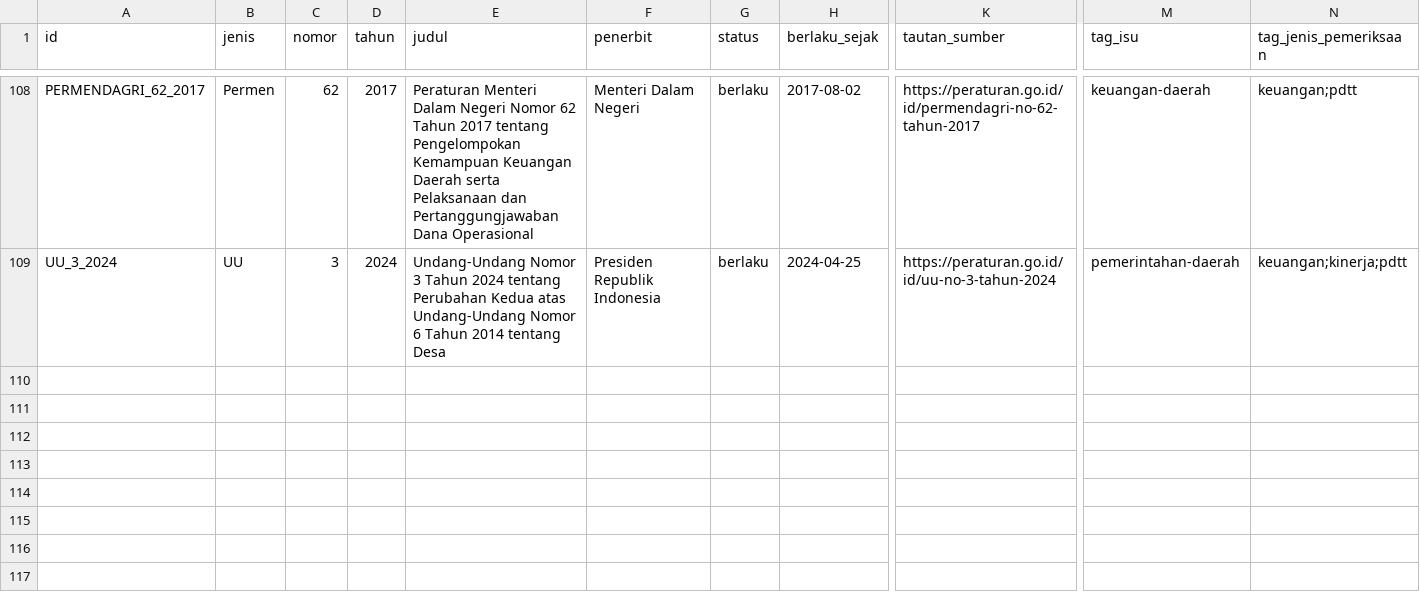
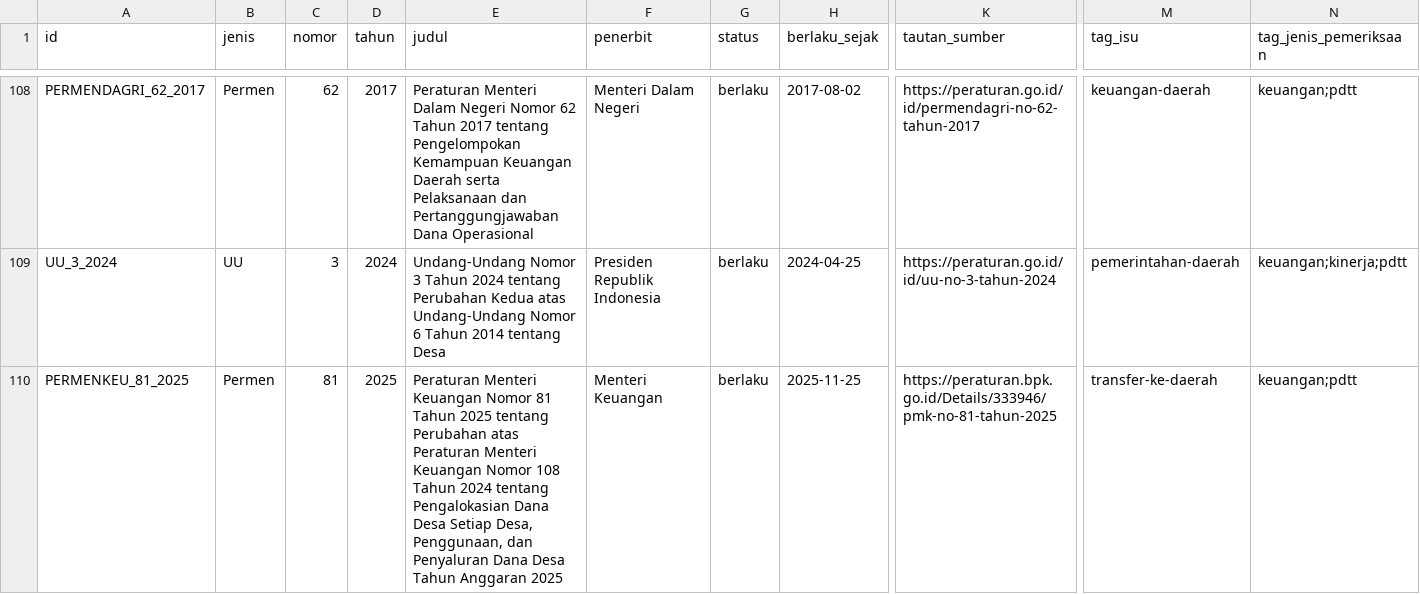
Before and after one commit to primaditra/korpus-pusat, a CSV file: katalog.csv, drawn as a sheet; only a part is shown, gaps mark what is left out; rows hold the shown columns only; the diff names each change by its address in the sheet, - before the commit and + after, or states it on an @@ line.

```diff
--- a/katalog.csv
+++ b/katalog.csv
+row 110: PERMENKEU_81_2025 | Permen | 81 | 2025 | Peraturan Menteri Keuangan Nomor 81 Tahun 2025 tentang Perubahan atas Peraturan Menteri Keuangan Nomor 108 Tahun 2024 tentang Pengalokasian Dana Desa Setiap Desa, Penggunaan, dan Penyaluran Dana Desa Tahun Anggaran 2025 | Menteri Keuangan | berlaku | 2025-11-25 | https://peraturan.bpk.go.id/Details/333946/pmk-no-81-tahun-2025 | transfer-ke-daerah | keuangan;pdtt
```
Also changed, not shown: 1 other file.
